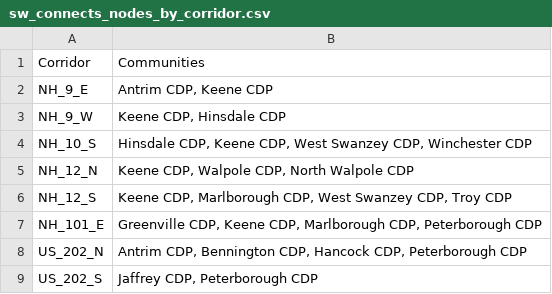
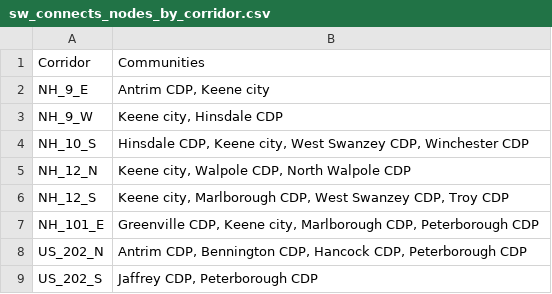
Before and after one commit to toddhorner/swrpc_data, a CSV file: Transportation/sw_connects_nodes_by_corridor.csv, drawn as a sheet.

Commit message:
changed Keene CDP to Keene city

```diff
--- a/Transportation/sw_connects_nodes_by_corridor.csv
+++ b/Transportation/sw_connects_nodes_by_corridor.csv
@@ -1,8 +1,8 @@
 Corridor,Communities
-NH_9_E,"Antrim CDP, Keene CDP"
-NH_9_W,"Keene CDP, Hinsdale CDP"
-NH_10_S,"Hinsdale CDP, Keene CDP, West Swanzey CDP, Winchester CDP"
-NH_12_N,"Keene CDP, Walpole CDP, North Walpole CDP"
-NH_12_S,"Keene CDP, Marlborough CDP, West Swanzey CDP, Troy CDP"
-NH_101_E,"Greenville CDP, Keene CDP, Marlborough CDP, Peterborough CDP"
+NH_9_E,"Antrim CDP, Keene city"
+NH_9_W,"Keene city, Hinsdale CDP"
+NH_10_S,"Hinsdale CDP, Keene city, West Swanzey CDP, Winchester CDP"
+NH_12_N,"Keene city, Walpole CDP, North Walpole CDP"
+NH_12_S,"Keene city, Marlborough CDP, West Swanzey CDP, Troy CDP"
+NH_101_E,"Greenville CDP, Keene city, Marlborough CDP, Peterborough CDP"
 US_202_N,"Antrim CDP, Bennington CDP, Hancock CDP, Peterborough CDP"
```
Also changed, not shown: Transportation/sw_connects_nodes.csv, 1 other file.
